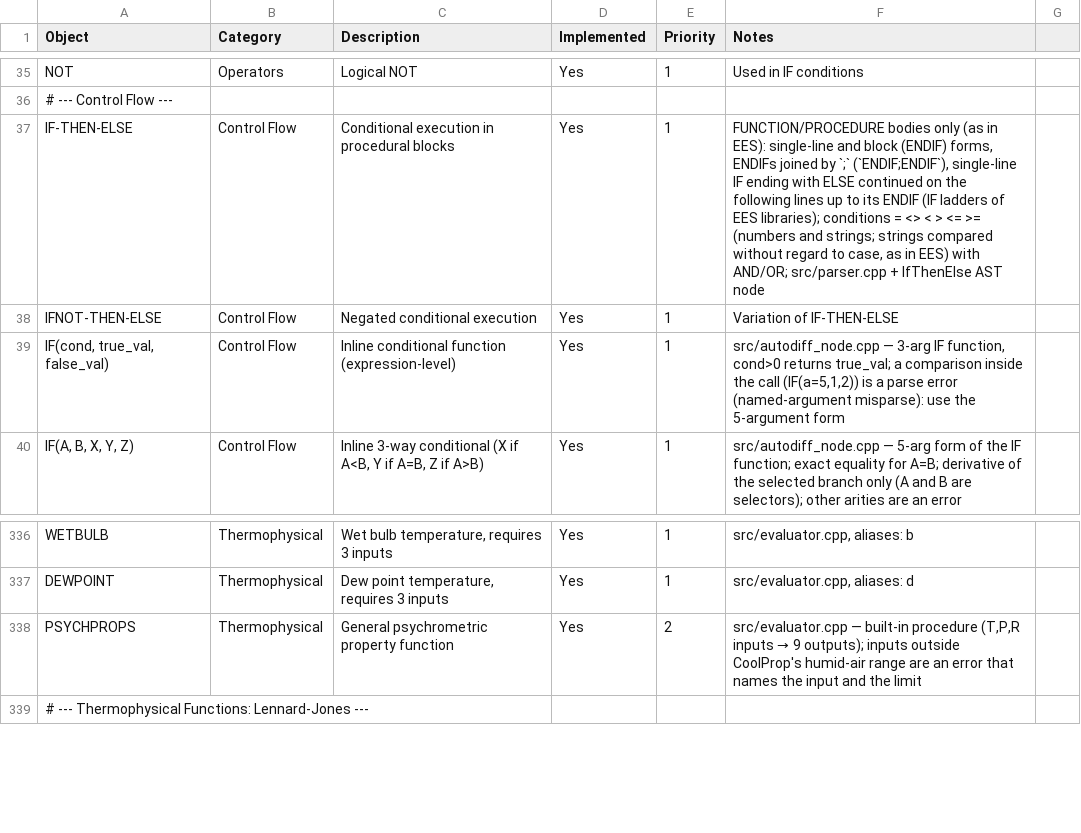
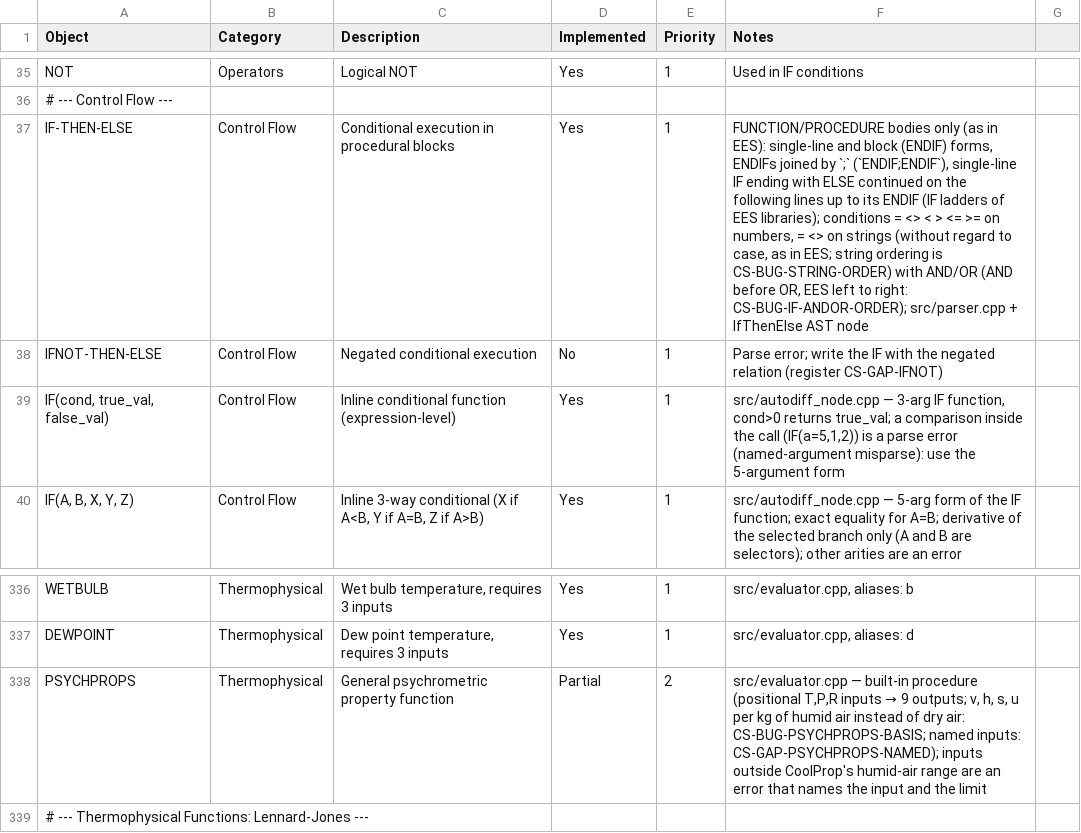
Before and after one commit to CoolProp/CoolSolve, a CSV file: docs/ees_vs_coolsolve.csv, drawn as a sheet; only a part is shown, gaps mark what is left out.

```diff
--- a/docs/ees_vs_coolsolve.csv
+++ b/docs/ees_vs_coolsolve.csv
@@ -36,4 +36,4 @@ NOT,Operators,Logical NOT,Yes,1,Used in IF conditions,
 # --- Control Flow ---,,,,,,
-IF-THEN-ELSE,Control Flow,Conditional execution in procedural blocks,Yes,1,"FUNCTION/PROCEDURE bodies only (as in EES): single-line and block (ENDIF) forms, ENDIFs joined by `;` (`ENDIF;ENDIF`), single-line IF ending with ELSE continued on the following lines up to its ENDIF (IF ladders of EES libraries); conditions = <> < > <= >= (numbers and strings; strings compared without regard to case, as in EES) with AND/OR; src/parser.cpp + IfThenElse AST node",
-IFNOT-THEN-ELSE,Control Flow,Negated conditional execution,Yes,1,Variation of IF-THEN-ELSE,
+IF-THEN-ELSE,Control Flow,Conditional execution in procedural blocks,Yes,1,"FUNCTION/PROCEDURE bodies only (as in EES): single-line and block (ENDIF) forms, ENDIFs joined by `;` (`ENDIF;ENDIF`), single-line IF ending with ELSE continued on the following lines up to its ENDIF (IF ladders of EES libraries); conditions = <> < > <= >= on numbers, = <> on strings (without regard to case, as in EES; string ordering is CS-BUG-STRING-ORDER) with AND/OR (AND before OR, EES left to right: CS-BUG-IF-ANDOR-ORDER); src/parser.cpp + IfThenElse AST node",
+IFNOT-THEN-ELSE,Control Flow,Negated conditional execution,No,1,"Parse error; write the IF with the negated relation (register CS-GAP-IFNOT)",
 "IF(cond, true_val, false_val)",Control Flow,Inline conditional function (expression-level),Yes,1,"src/autodiff_node.cpp — 3-arg IF function, cond>0 returns true_val; a comparison inside the call (IF(a=5,1,2)) is a parse error (named-argument misparse): use the 5-argument form"
@@ -337,3 +337,3 @@ WETBULB,Thermophysical,"Wet bulb temperature, requires 3 inputs",Yes,1,"src/eval
 DEWPOINT,Thermophysical,"Dew point temperature, requires 3 inputs",Yes,1,"src/evaluator.cpp, aliases: d",
-PSYCHPROPS,Thermophysical,General psychrometric property function,Yes,2,"src/evaluator.cpp — built-in procedure (T,P,R inputs → 9 outputs); inputs outside CoolProp's humid-air range are an error that names the input and the limit"
+PSYCHPROPS,Thermophysical,General psychrometric property function,Partial,2,"src/evaluator.cpp — built-in procedure (positional T,P,R inputs → 9 outputs; v, h, s, u per kg of humid air instead of dry air: CS-BUG-PSYCHPROPS-BASIS; named inputs: CS-GAP-PSYCHPROPS-NAMED); inputs outside CoolProp's humid-air range are an error that names the input and the limit"
 # --- Thermophysical Functions: Lennard-Jones ---,,,,,,
```
Also changed, not shown: 2 other files.
